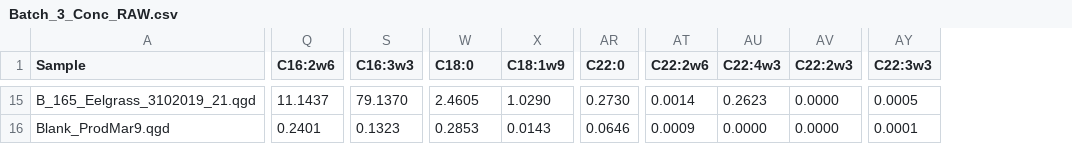
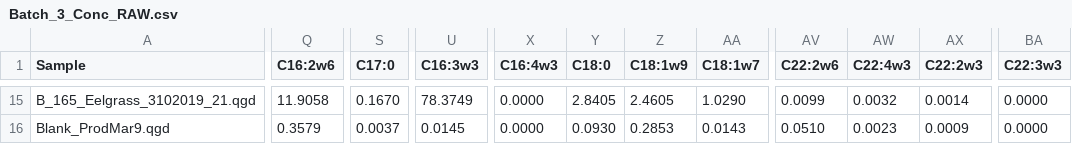
Before and after one commit to APECS-ak/APECS-master-repos, a CSV file: ALL_DATA/Fatty_acid_RAW_data/Batch_3_Conc_RAW.csv, drawn as a sheet; only a part is shown, gaps mark what is left out; removed rows and columns are numbered as before the commit, all else as after; the diff covers the shown part only; the diff names each change by its address in the sheet, - before the commit and + after, or states it on an @@ line.

```diff
--- a/ALL_DATA/Fatty_acid_RAW_data/Batch_3_Conc_RAW.csv
+++ b/ALL_DATA/Fatty_acid_RAW_data/Batch_3_Conc_RAW.csv
-column S (C16:3w3), rows 15-16: 79.1370 | 0.1323
+column S (C17:0), rows 15-16: 0.1670 | 0.0037
+column U (C16:3w3), rows 15-16: 78.3749 | 0.0145
+column X (C16:4w3), rows 15-16: 0.0000 | 0.0000
+column Y (C18:0), rows 15-16: 2.8405 | 0.0930
-column AR (C22:0), rows 15-16: 0.2730 | 0.0646
-Z1: C18:0
+Z1: C18:1w9
-AA1: C18:1w9
+AA1: C18:1w7
-Q15 (C16:2w6): 11.1437
+Q15 (C16:2w6): 11.9058
-AV15 (C22:2w6): 0.0014
+AV15 (C22:2w6): 0.0099
-AW15 (C22:4w3): 0.2623
+AW15 (C22:4w3): 0.0032
-AX15 (C22:2w3): 0.0000
+AX15 (C22:2w3): 0.0014
-BA15 (C22:3w3): 0.0005
+BA15 (C22:3w3): 0.0000
-Q16 (C16:2w6): 0.2401
+Q16 (C16:2w6): 0.3579
-AV16 (C22:2w6): 0.0009
+AV16 (C22:2w6): 0.0510
-AW16 (C22:4w3): 0.0000
+AW16 (C22:4w3): 0.0023
-AX16 (C22:2w3): 0.0000
+AX16 (C22:2w3): 0.0009
-BA16 (C22:3w3): 0.0001
+BA16 (C22:3w3): 0.0000
```
Also changed, not shown: 103 edited cells elsewhere in this file, ALL_DATA/Fatty_acid_RAW_data/Batch_1_Area_RAW.csv, ALL_DATA/Fatty_acid_RAW_data/Batch_4_Conc_RAW.csv, 7 other files.
